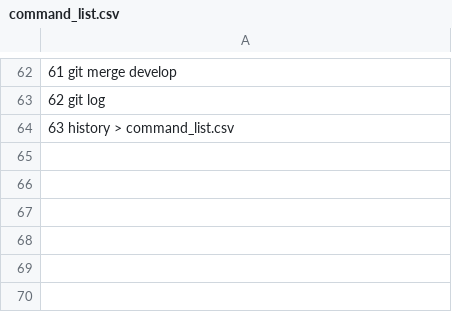
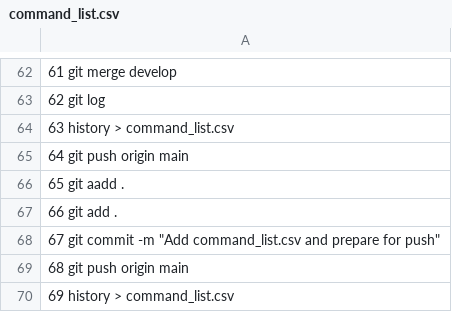
Before and after one commit to Valentyn-Shal/HW_10, a CSV file: command_list.csv, drawn as a sheet; only a part is shown, gaps mark what is left out; the diff names each change by its address in the sheet, - before the commit and + after, or states it on an @@ line.

Commit message:
Add command_list.csv

```diff
--- a/command_list.csv
+++ b/command_list.csv
+row 65: 64 git push origin main
+row 66: 65 git aadd .
+row 67: 66 git add .
+row 68: 67 git commit -m "Add command_list.csv and prepare for push"
+row 69: 68 git push origin main
+row 70: 69 history > command_list.csv
```
